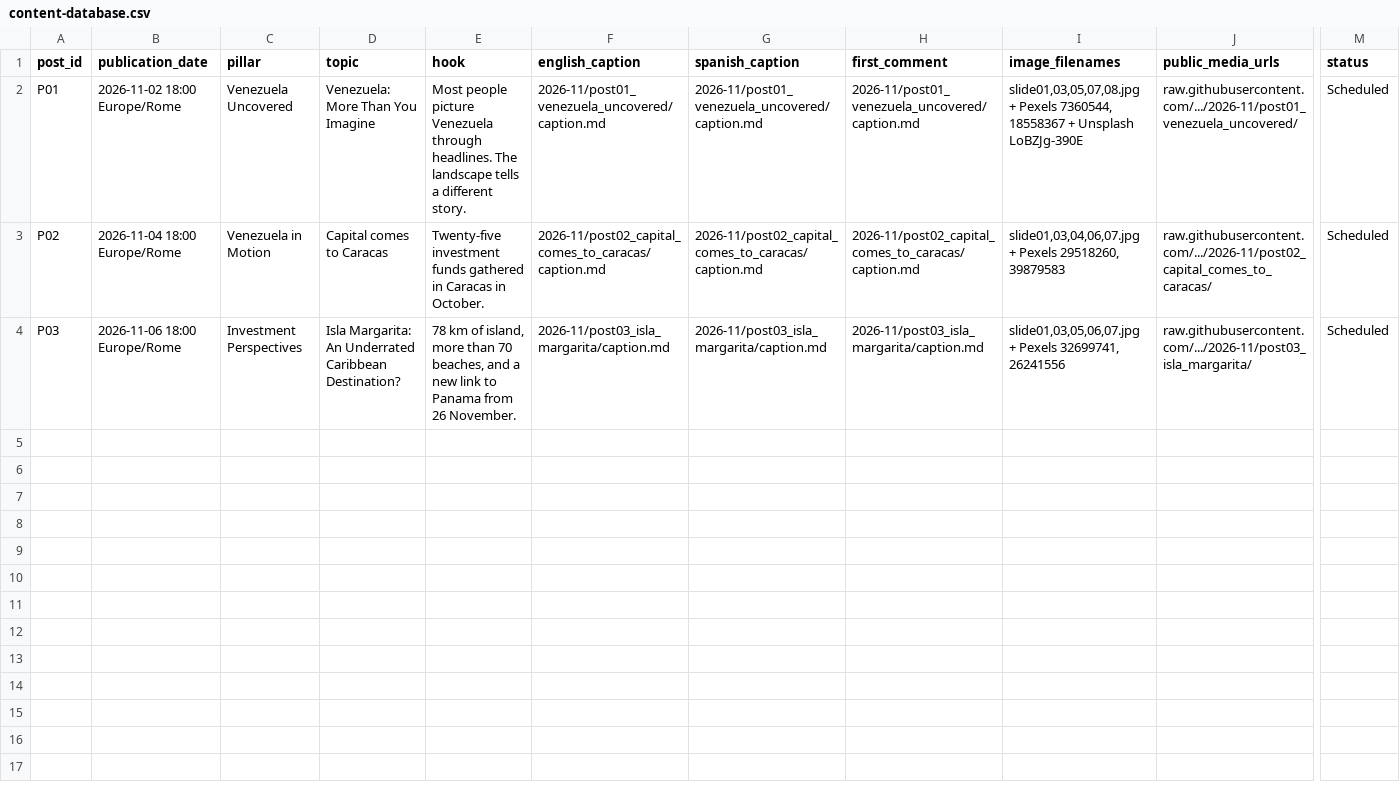
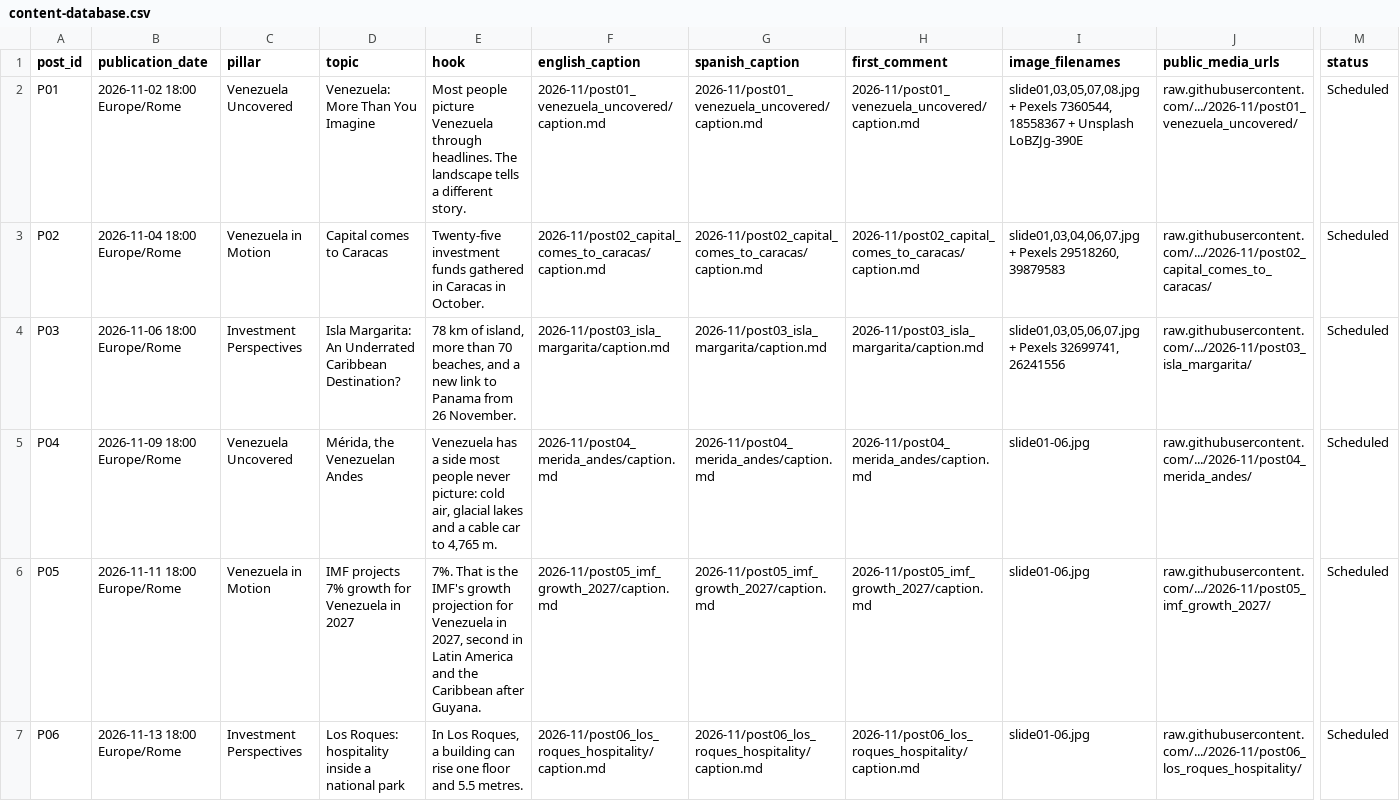
Before and after one commit to maffegabry-coder/VZLA-Rising-Instagram-Content-Media-Repository, a CSV file: editorial/content-database.csv, drawn as a sheet; only a part is shown, gaps mark what is left out; rows hold the shown columns only; the diff names each change by its address in the sheet, - before the commit and + after, or states it on an @@ line.

```diff
--- a/editorial/content-database.csv
+++ b/editorial/content-database.csv
+row 5: P04 | 2026-11-09 18:00 Europe/Rome | Venezuela Uncovered | Mérida, the Venezuelan Andes | Venezuela has a side most people never picture: cold air, glacial lakes and a cable car to 4,765 m. | 2026-11/post04_merida_andes/caption.md | 2026-11/post04_merida_andes/caption.md | 2026-11/post04_merida_andes/caption.md | slide01-06.jpg | raw.githubusercontent.com/.../2026-11/post04_merida_andes/ | Scheduled
+row 6: P05 | 2026-11-11 18:00 Europe/Rome | Venezuela in Motion | IMF projects 7% growth for Venezuela in 2027 | 7%. That is the IMF's growth projection for Venezuela in 2027, second in Latin America and the Caribbean after Guyana. | 2026-11/post05_imf_growth_2027/caption.md | 2026-11/post05_imf_growth_2027/caption.md | 2026-11/post05_imf_growth_2027/caption.md | slide01-06.jpg | raw.githubusercontent.com/.../2026-11/post05_imf_growth_2027/ | Scheduled
+row 7: P06 | 2026-11-13 18:00 Europe/Rome | Investment Perspectives | Los Roques: hospitality inside a national park | In Los Roques, a building can rise one floor and 5.5 metres. | 2026-11/post06_los_roques_hospitality/caption.md | 2026-11/post06_los_roques_hospitality/caption.md | 2026-11/post06_los_roques_hospitality/caption.md | slide01-06.jpg | raw.githubusercontent.com/.../2026-11/post06_los_roques_hospitality/ | Scheduled
```
Also changed, not shown: editorial/content-calendar.csv, sources/image-licenses.csv, 24 other files.
